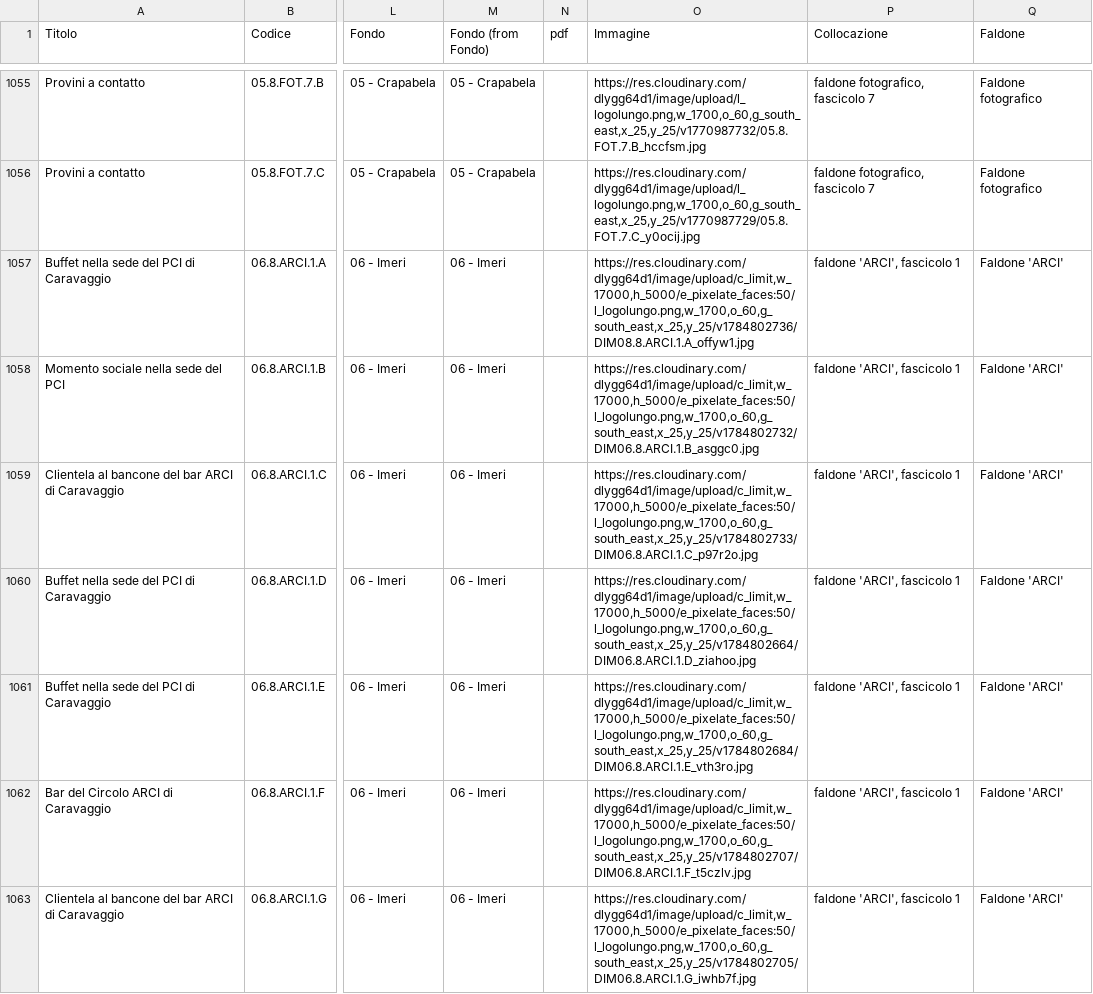
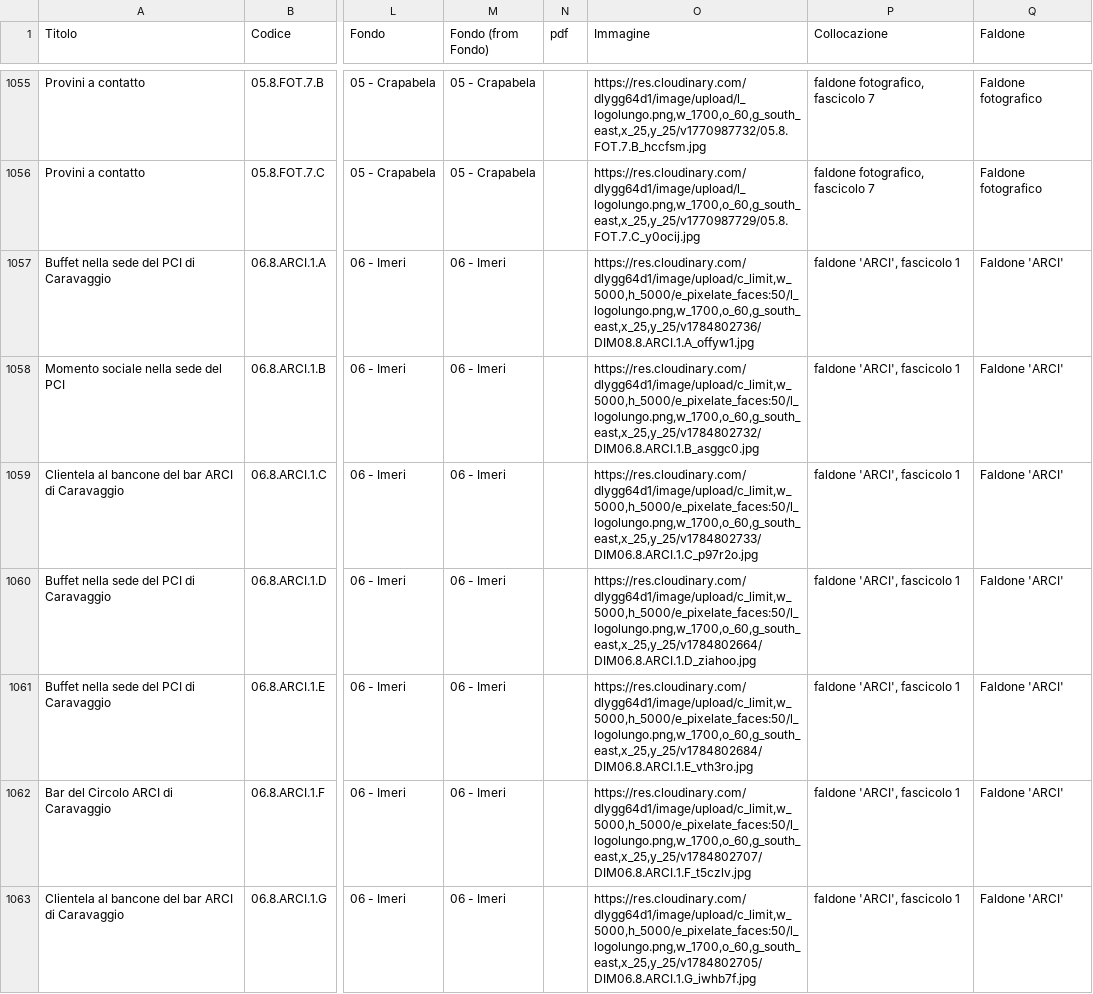
Before and after one commit to Archivio-Venturati/Archivio-Storico-Politico-Carlo-Venturati, a CSV file: Archivio.csv, drawn as a sheet; only a part is shown, gaps mark what is left out; the diff covers the shown part only; the diff names each change by its address in the sheet, - before the commit and + after, or states it on an @@ line.

Commit message:
Add files via upload

```diff
--- a/Archivio.csv
+++ b/Archivio.csv
-O1057 (Immagine): https://res.cloudinary.com/dlygg64d1/image/upload/c_limit,w_17000,h_5000/e_pixelate_faces:50/l_logolungo.png,w_1700,o_60,g_south_east,x_25,y_25/v1784802736/DIM08.8.ARCI.1.A_offyw1.jpg
+O1057 (Immagine): https://res.cloudinary.com/dlygg64d1/image/upload/c_limit,w_5000,h_5000/e_pixelate_faces:50/l_logolungo.png,w_1700,o_60,g_south_east,x_25,y_25/v1784802736/DIM08.8.ARCI.1.A_offyw1.jpg
-O1058 (Immagine): https://res.cloudinary.com/dlygg64d1/image/upload/c_limit,w_17000,h_5000/e_pixelate_faces:50/l_logolungo.png,w_1700,o_60,g_south_east,x_25,y_25/v1784802732/DIM06.8.ARCI.1.B_asggc0.jpg
+O1058 (Immagine): https://res.cloudinary.com/dlygg64d1/image/upload/c_limit,w_5000,h_5000/e_pixelate_faces:50/l_logolungo.png,w_1700,o_60,g_south_east,x_25,y_25/v1784802732/DIM06.8.ARCI.1.B_asggc0.jpg
-O1059 (Immagine): https://res.cloudinary.com/dlygg64d1/image/upload/c_limit,w_17000,h_5000/e_pixelate_faces:50/l_logolungo.png,w_1700,o_60,g_south_east,x_25,y_25/v1784802733/DIM06.8.ARCI.1.C_p97r2o.jpg
+O1059 (Immagine): https://res.cloudinary.com/dlygg64d1/image/upload/c_limit,w_5000,h_5000/e_pixelate_faces:50/l_logolungo.png,w_1700,o_60,g_south_east,x_25,y_25/v1784802733/DIM06.8.ARCI.1.C_p97r2o.jpg
-O1060 (Immagine): https://res.cloudinary.com/dlygg64d1/image/upload/c_limit,w_17000,h_5000/e_pixelate_faces:50/l_logolungo.png,w_1700,o_60,g_south_east,x_25,y_25/v1784802664/DIM06.8.ARCI.1.D_ziahoo.jpg
+O1060 (Immagine): https://res.cloudinary.com/dlygg64d1/image/upload/c_limit,w_5000,h_5000/e_pixelate_faces:50/l_logolungo.png,w_1700,o_60,g_south_east,x_25,y_25/v1784802664/DIM06.8.ARCI.1.D_ziahoo.jpg
-O1061 (Immagine): https://res.cloudinary.com/dlygg64d1/image/upload/c_limit,w_17000,h_5000/e_pixelate_faces:50/l_logolungo.png,w_1700,o_60,g_south_east,x_25,y_25/v1784802684/DIM06.8.ARCI.1.E_vth3ro.jpg
+O1061 (Immagine): https://res.cloudinary.com/dlygg64d1/image/upload/c_limit,w_5000,h_5000/e_pixelate_faces:50/l_logolungo.png,w_1700,o_60,g_south_east,x_25,y_25/v1784802684/DIM06.8.ARCI.1.E_vth3ro.jpg
-O1062 (Immagine): https://res.cloudinary.com/dlygg64d1/image/upload/c_limit,w_17000,h_5000/e_pixelate_faces:50/l_logolungo.png,w_1700,o_60,g_south_east,x_25,y_25/v1784802707/DIM06.8.ARCI.1.F_t5czlv.jpg
+O1062 (Immagine): https://res.cloudinary.com/dlygg64d1/image/upload/c_limit,w_5000,h_5000/e_pixelate_faces:50/l_logolungo.png,w_1700,o_60,g_south_east,x_25,y_25/v1784802707/DIM06.8.ARCI.1.F_t5czlv.jpg
-O1063 (Immagine): https://res.cloudinary.com/dlygg64d1/image/upload/c_limit,w_17000,h_5000/e_pixelate_faces:50/l_logolungo.png,w_1700,o_60,g_south_east,x_25,y_25/v1784802705/DIM06.8.ARCI.1.G_iwhb7f.jpg
+O1063 (Immagine): https://res.cloudinary.com/dlygg64d1/image/upload/c_limit,w_5000,h_5000/e_pixelate_faces:50/l_logolungo.png,w_1700,o_60,g_south_east,x_25,y_25/v1784802705/DIM06.8.ARCI.1.G_iwhb7f.jpg
```
Also changed, not shown: 96 edited cells elsewhere in this file.
